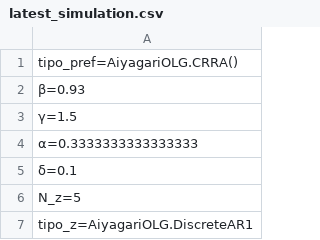
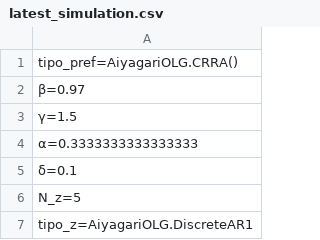
Before and after one commit to TavoJGB/AiyagariOLG, a CSV file: Simulations/parameters/latest_simulation.csv, drawn as a sheet; only a part is shown.

```diff
--- a/Simulations/parameters/latest_simulation.csv
+++ b/Simulations/parameters/latest_simulation.csv
@@ -1,3 +1,3 @@
 tipo_pref=AiyagariOLG.CRRA()
-β=0.93
+β=0.97
 γ=1.5
```
Also changed, not shown: Simulations/results/latest_simulation.csv, 14 other files.
